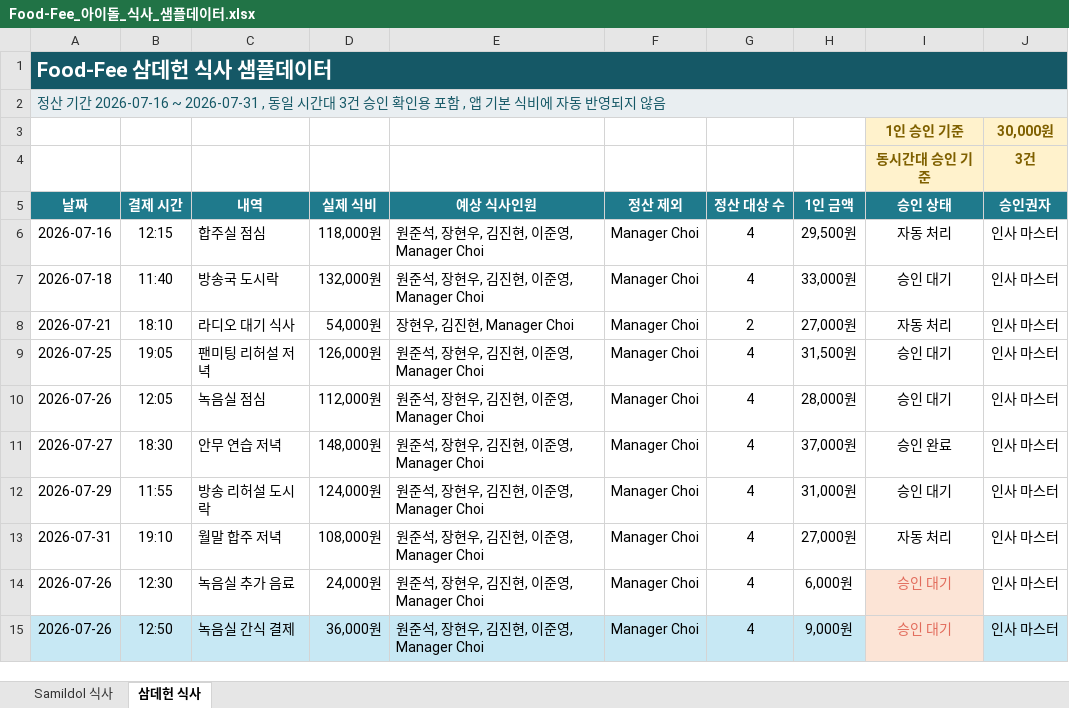
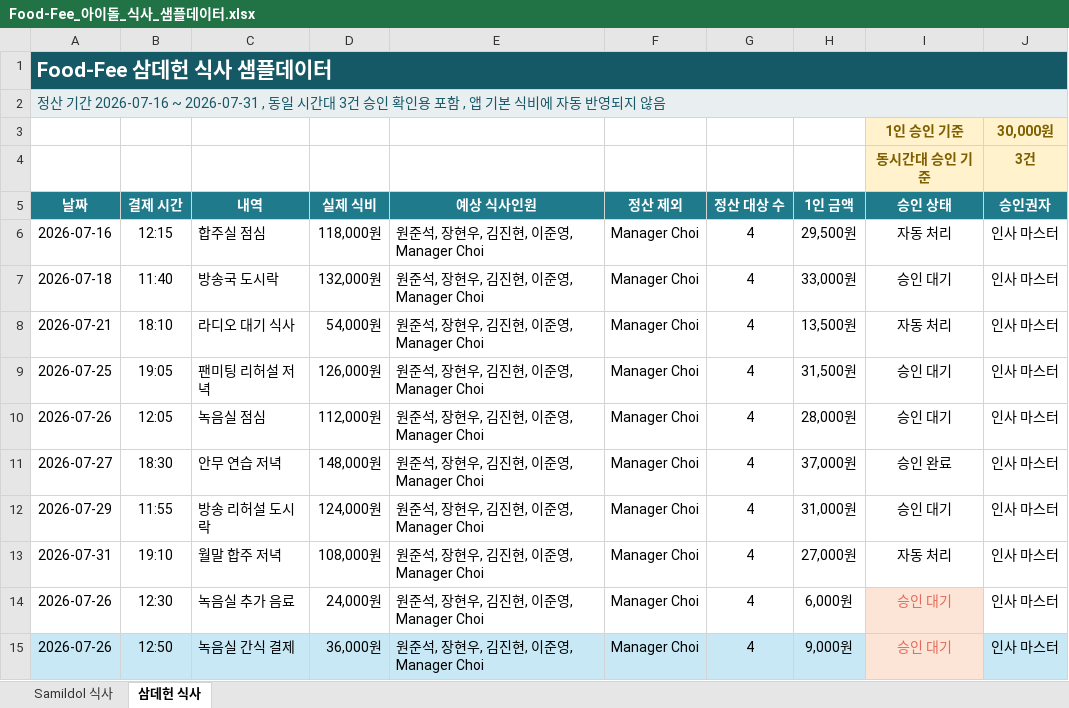
Before and after one commit to JoonseokWon/Sik-B, an Excel workbook: sample-data/식사 정보/Food-Fee_아이돌_식사_샘플데이터.xlsx, sheet 삼데헌 식사, drawn as a sheet; values as stored, in another font and other column widths than the file's, no borders; conditional formats and table styles not drawn; the diff names each change by its address in the sheet, - before the commit and + after, or states it on an @@ line.

```diff
--- a/sample-data/식사 정보/Food-Fee_아이돌_식사_샘플데이터.xlsx (sheet 삼데헌 식사)
+++ b/sample-data/식사 정보/Food-Fee_아이돌_식사_샘플데이터.xlsx (sheet 삼데헌 식사)
-E8 (예상 식사인원): 장현우, 김진현, Manager Choi
+E8 (예상 식사인원): 원준석, 장현우, 김진현, 이준영, Manager Choi
-G8 (정산 대상 수): 2
+G8 (정산 대상 수): 4
-H8 (1인 금액): 27,000원
+H8 (1인 금액): 13,500원
```
Also changed, not shown: formulas that keep their value, sample-data/아이돌 출퇴근 정보/Samdeheon_external_activity_records.xlsx, 3 other files.
